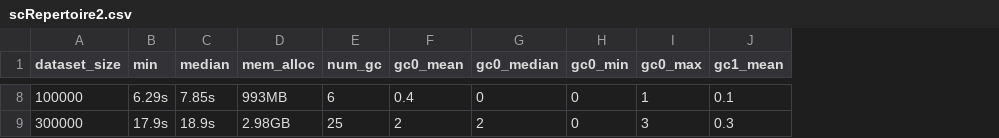
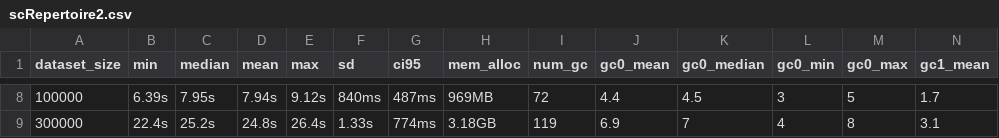
Before and after one commit to BorchLab/scRepertoire.v2_manuscript, a CSV file: supplemental-analysis/combineTCR-benchmark/results/scRepertoire2.csv, drawn as a sheet; only a part is shown, gaps mark what is left out; addresses are those after the commit; the diff covers the shown part only; the diff names each change by its address in the sheet, - before the commit and + after, or states it on an @@ line.

```diff
--- a/supplemental-analysis/combineTCR-benchmark/results/scRepertoire2.csv
+++ b/supplemental-analysis/combineTCR-benchmark/results/scRepertoire2.csv
+column D (mean), rows 8-9: 7.94s | 24.8s
+column E (max), rows 8-9: 9.12s | 26.4s
+column F (sd), rows 8-9: 840ms | 1.33s
+column G (ci95), rows 8-9: 487ms | 774ms
-B8 (min): 6.29s
+B8 (min): 6.39s
-C8 (median): 7.85s
+C8 (median): 7.95s
-H8 (mem_alloc): 993MB
+H8 (mem_alloc): 969MB
-I8 (num_gc): 6
+I8 (num_gc): 72
-J8 (gc0_mean): 0.4
+J8 (gc0_mean): 4.4
-K8 (gc0_median): 0
+K8 (gc0_median): 4.5
-L8 (gc0_min): 0
+L8 (gc0_min): 3
-M8 (gc0_max): 1
+M8 (gc0_max): 5
-N8 (gc1_mean): 0.1
+N8 (gc1_mean): 1.7
-B9 (min): 17.9s
+B9 (min): 22.4s
-C9 (median): 18.9s
+C9 (median): 25.2s
-H9 (mem_alloc): 2.98GB
+H9 (mem_alloc): 3.18GB
-I9 (num_gc): 25
+I9 (num_gc): 119
-J9 (gc0_mean): 2
+J9 (gc0_mean): 6.9
-K9 (gc0_median): 2
+K9 (gc0_median): 7
-L9 (gc0_min): 0
+L9 (gc0_min): 4
-M9 (gc0_max): 3
+M9 (gc0_max): 8
-N9 (gc1_mean): 0.3
+N9 (gc1_mean): 3.1
```
Also changed, not shown: 104 edited cells elsewhere in this file, 15 other files.
